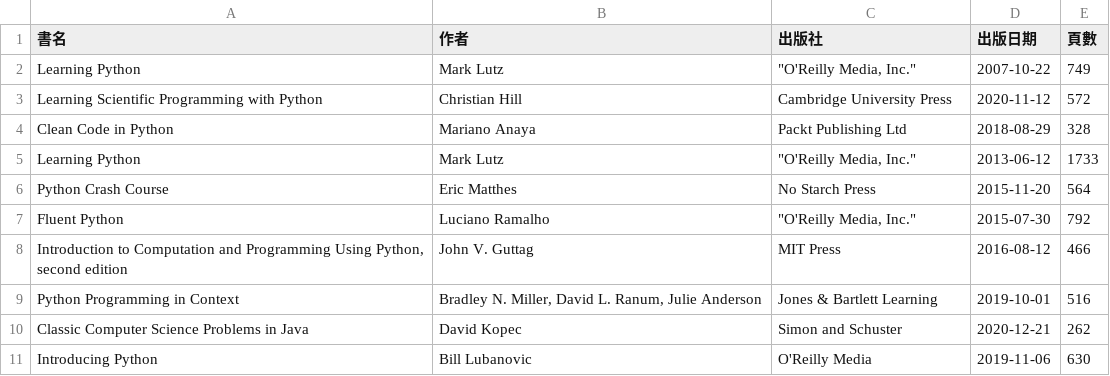
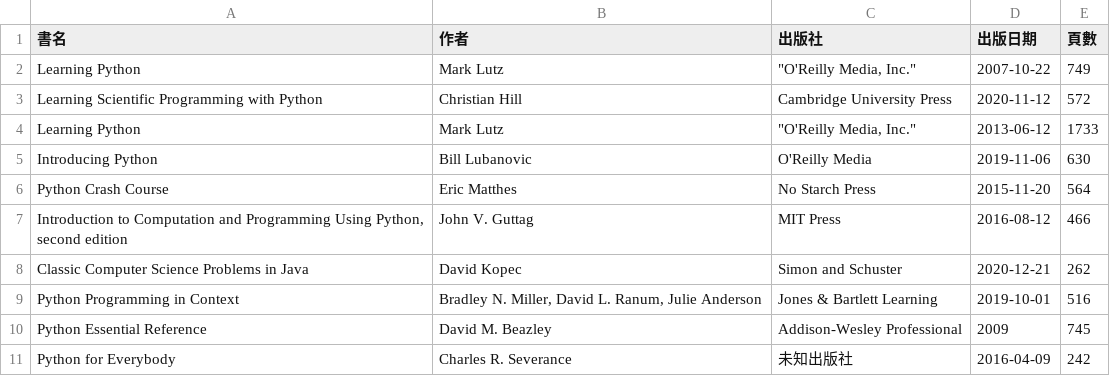
Before and after one commit to shadow-fun/midterm-crawler, a CSV file: api.csv, drawn as a sheet.

```diff
--- a/api.csv
+++ b/api.csv
@@ -3,9 +3,9 @@ Learning Python,Mark Lutz,"""O'Reilly Media, Inc.""",2007-10-22,749
 Learning Scientific Programming with Python,Christian Hill,Cambridge University Press,2020-11-12,572
-Clean Code in Python,Mariano Anaya,Packt Publishing Ltd,2018-08-29,328
 Learning Python,Mark Lutz,"""O'Reilly Media, Inc.""",2013-06-12,1733
+Introducing Python,Bill Lubanovic,O'Reilly Media,2019-11-06,630
 Python Crash Course,Eric Matthes,No Starch Press,2015-11-20,564
-Fluent Python,Luciano Ramalho,"""O'Reilly Media, Inc.""",2015-07-30,792
 "Introduction to Computation and Programming Using Python, second edition",John V. Guttag,MIT Press,2016-08-12,466
+Classic Computer Science Problems in Java,David Kopec,Simon and Schuster,2020-12-21,262
 Python Programming in Context,"Bradley N. Miller, David L. Ranum, Julie Anderson",Jones & Bartlett Learning,2019-10-01,516
-Classic Computer Science Problems in Java,David Kopec,Simon and Schuster,2020-12-21,262
-Introducing Python,Bill Lubanovic,O'Reilly Media,2019-11-06,630
+Python Essential Reference,David M. Beazley,Addison-Wesley Professional,2009,745
+Python for Everybody,Charles R. Severance,未知出版社,2016-04-09,242
```
